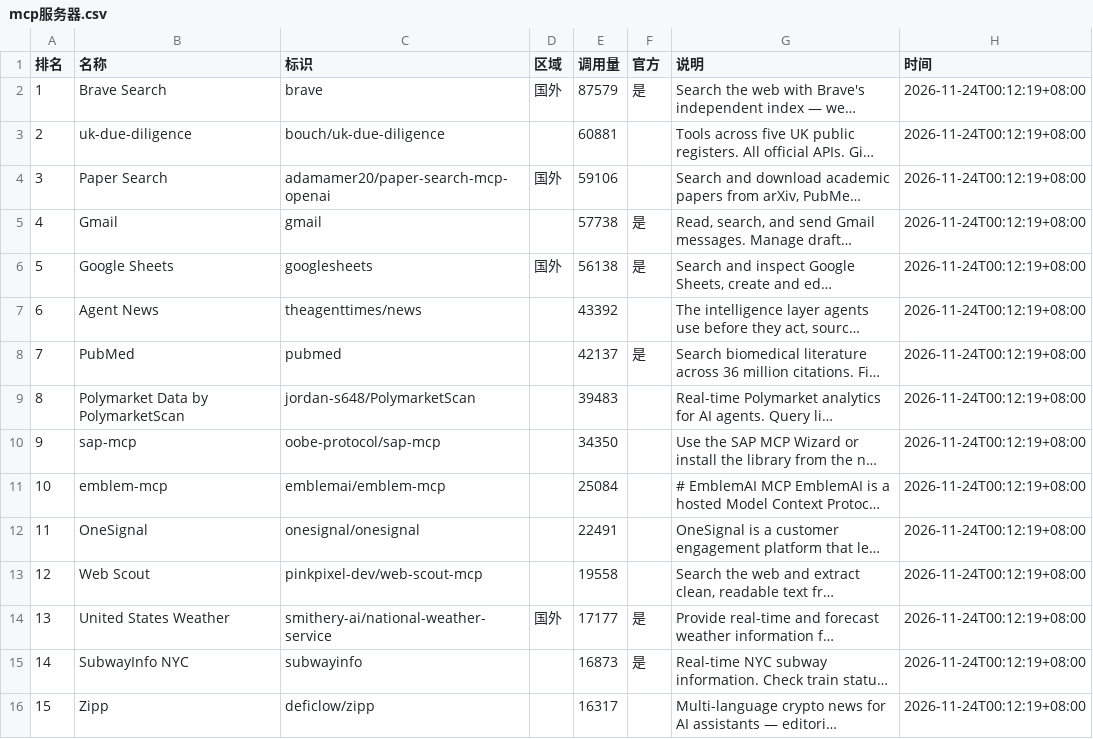
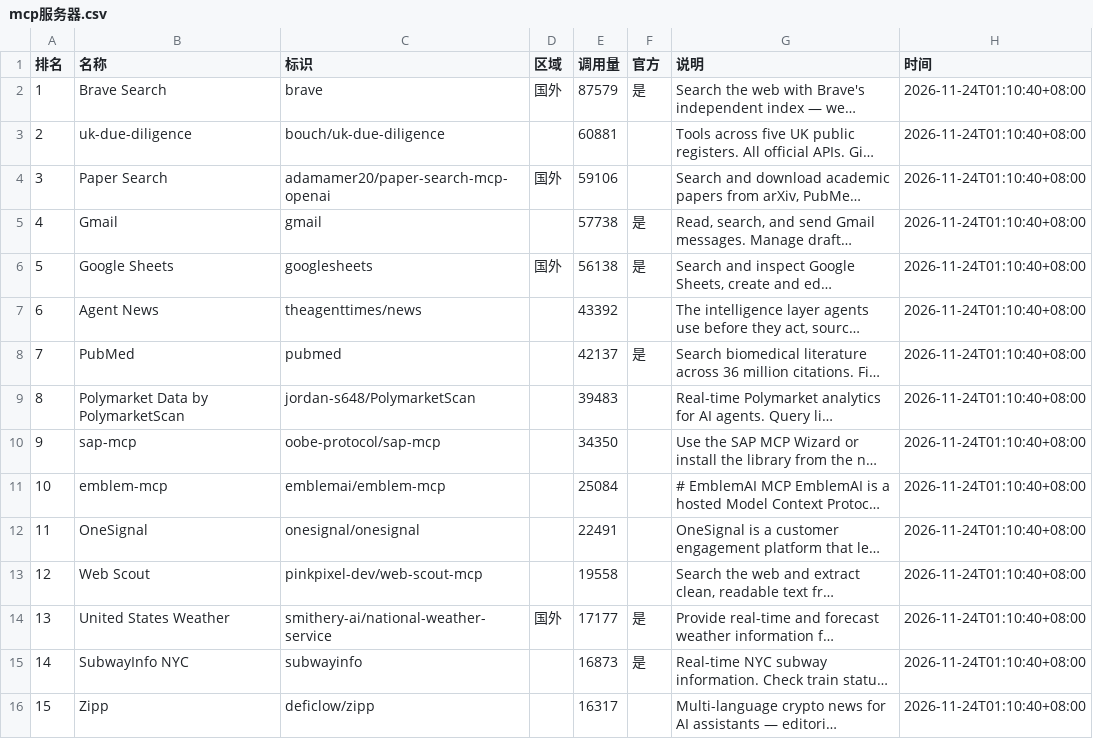
Before and after one commit to blackinkvc/pocket-llmcost, a CSV file: content/agent/榜/mcp服务器.csv, drawn as a sheet; long unchanged cells end in …; the diff names each change by its address in the sheet, - before the commit and + after, or states it on an @@ line.

```diff
--- a/content/agent/榜/mcp服务器.csv
+++ b/content/agent/榜/mcp服务器.csv
-H2:H16 (时间): 2026-11-24T00:12:19+08:00
+H2:H16 (时间): 2026-11-24T01:10:40+08:00
```
Also changed, not shown: content/agent/榜/使用量-ide.csv, content/agent/榜/生态-ide市场.csv, 18 other files.
